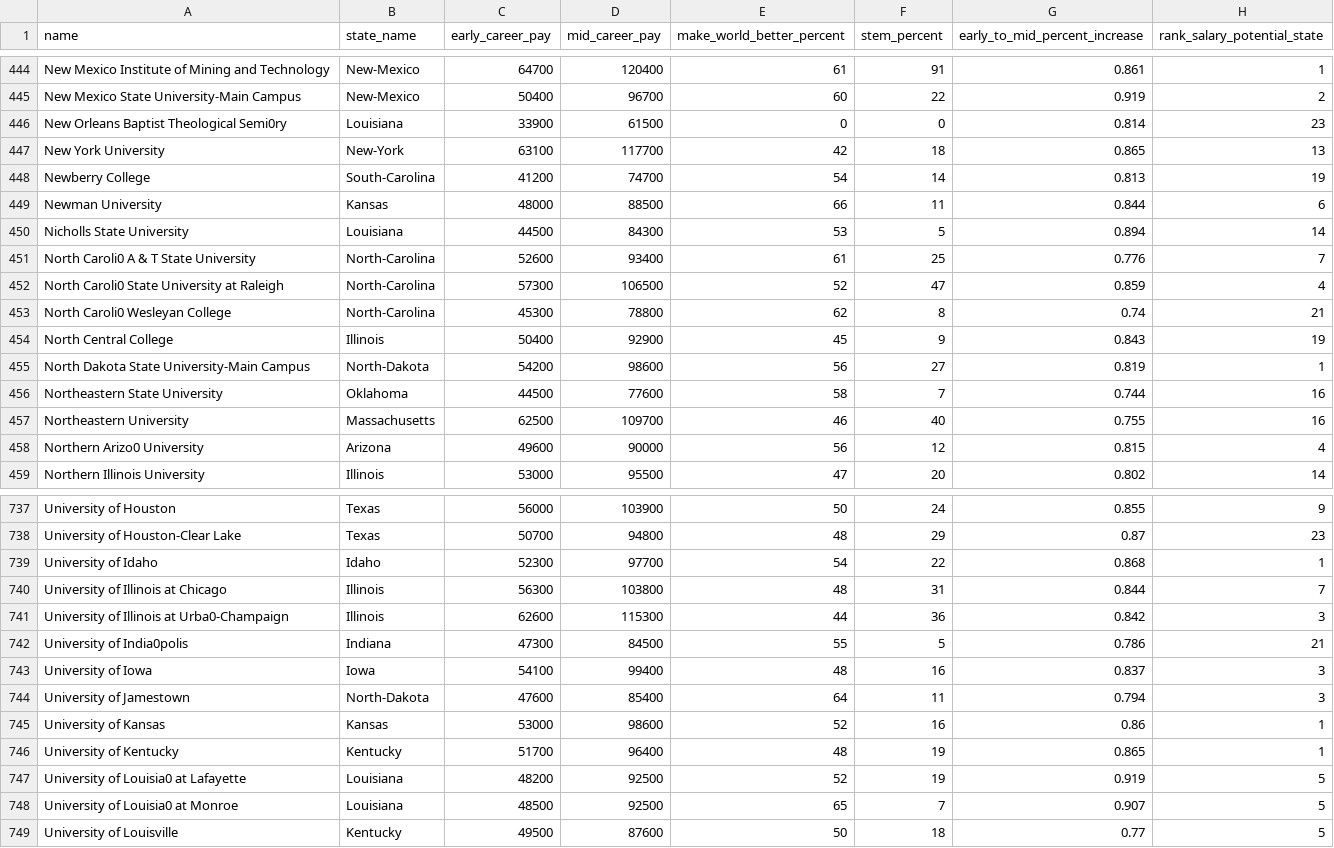
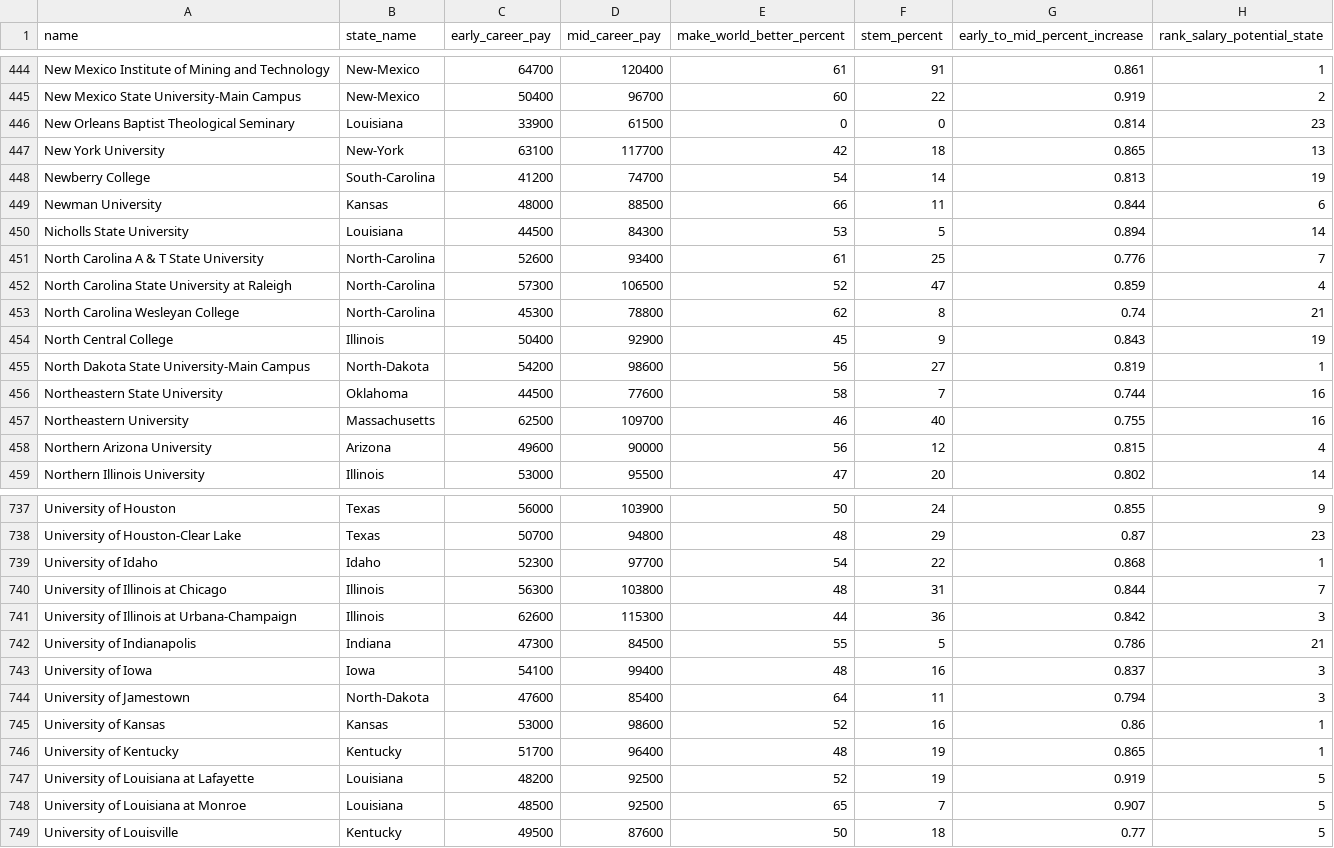
Before and after one commit to wezzl0/wezzl0.github.io, a CSV file: salary.csv, drawn as a sheet; only a part is shown, gaps mark what is left out; the diff covers the shown part only.

Commit message:
Corrected dataset errors
- In 'name': "0" corrected to "na"

```diff
--- a/salary.csv
+++ b/salary.csv
@@ -445,3 +445,3 @@ New Mexico Institute of Mining and Technology,New-Mexico,64700,120400,61,91,0.86
 New Mexico State University-Main Campus,New-Mexico,50400,96700,60,22,0.919,2
-New Orleans Baptist Theological Semi0ry,Louisiana,33900,61500,0,0,0.814,23
+New Orleans Baptist Theological Seminary,Louisiana,33900,61500,0,0,0.814,23
 New York University,New-York,63100,117700,42,18,0.865,13
@@ -450,5 +450,5 @@ Newman University,Kansas,48000,88500,66,11,0.844,6
 Nicholls State University,Louisiana,44500,84300,53,5,0.894,14
-North Caroli0 A & T State University,North-Carolina,52600,93400,61,25,0.776,7
-North Caroli0 State University at Raleigh,North-Carolina,57300,106500,52,47,0.859,4
-North Caroli0 Wesleyan College,North-Carolina,45300,78800,62,8,0.74,21
+North Carolina A & T State University,North-Carolina,52600,93400,61,25,0.776,7
+North Carolina State University at Raleigh,North-Carolina,57300,106500,52,47,0.859,4
+North Carolina Wesleyan College,North-Carolina,45300,78800,62,8,0.74,21
 North Central College,Illinois,50400,92900,45,9,0.843,19
@@ -457,3 +457,3 @@ Northeastern State University,Oklahoma,44500,77600,58,7,0.744,16
 Northeastern University,Massachusetts,62500,109700,46,40,0.755,16
-Northern Arizo0 University,Arizona,49600,90000,56,12,0.815,4
+Northern Arizona University,Arizona,49600,90000,56,12,0.815,4
 Northern Illinois University,Illinois,53000,95500,47,20,0.802,14
@@ -740,4 +740,4 @@ University of Idaho,Idaho,52300,97700,54,22,0.868,1
 University of Illinois at Chicago,Illinois,56300,103800,48,31,0.844,7
-University of Illinois at Urba0-Champaign,Illinois,62600,115300,44,36,0.842,3
-University of India0polis,Indiana,47300,84500,55,5,0.786,21
+University of Illinois at Urbana-Champaign,Illinois,62600,115300,44,36,0.842,3
+University of Indianapolis,Indiana,47300,84500,55,5,0.786,21
 University of Iowa,Iowa,54100,99400,48,16,0.837,3
@@ -746,4 +746,4 @@ University of Kansas,Kansas,53000,98600,52,16,0.86,1
 University of Kentucky,Kentucky,51700,96400,48,19,0.865,1
-University of Louisia0 at Lafayette,Louisiana,48200,92500,52,19,0.919,5
-University of Louisia0 at Monroe,Louisiana,48500,92500,65,7,0.907,5
+University of Louisiana at Lafayette,Louisiana,48200,92500,52,19,0.919,5
+University of Louisiana at Monroe,Louisiana,48500,92500,65,7,0.907,5
 University of Louisville,Kentucky,49500,87600,50,18,0.77,5
```
Also changed, not shown: 69 edited cells elsewhere in this file.
